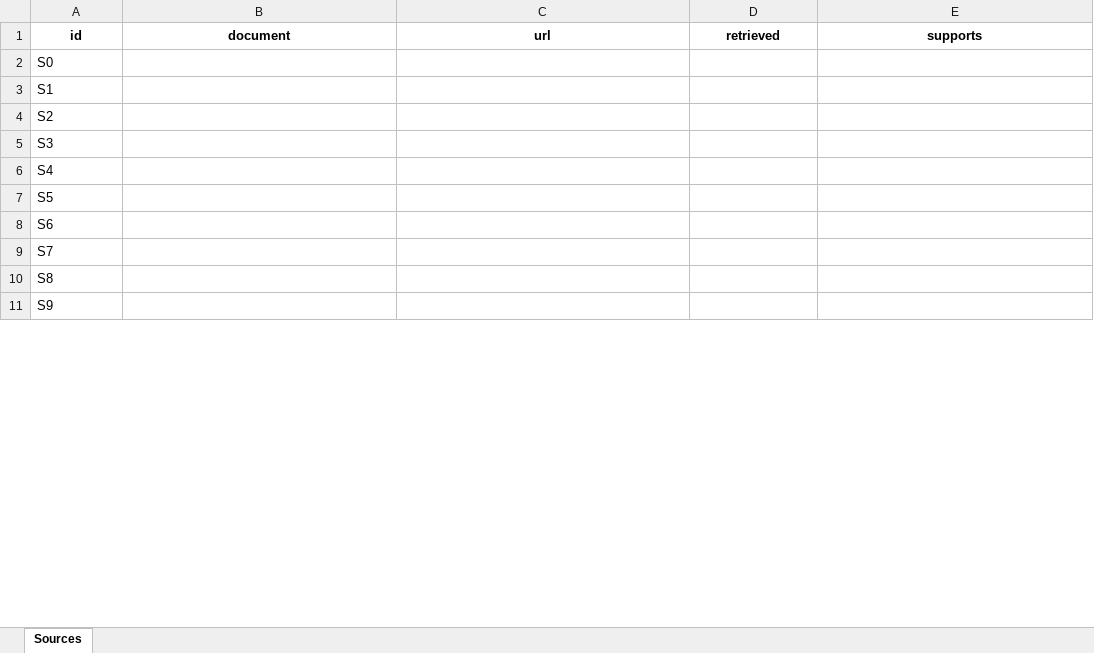
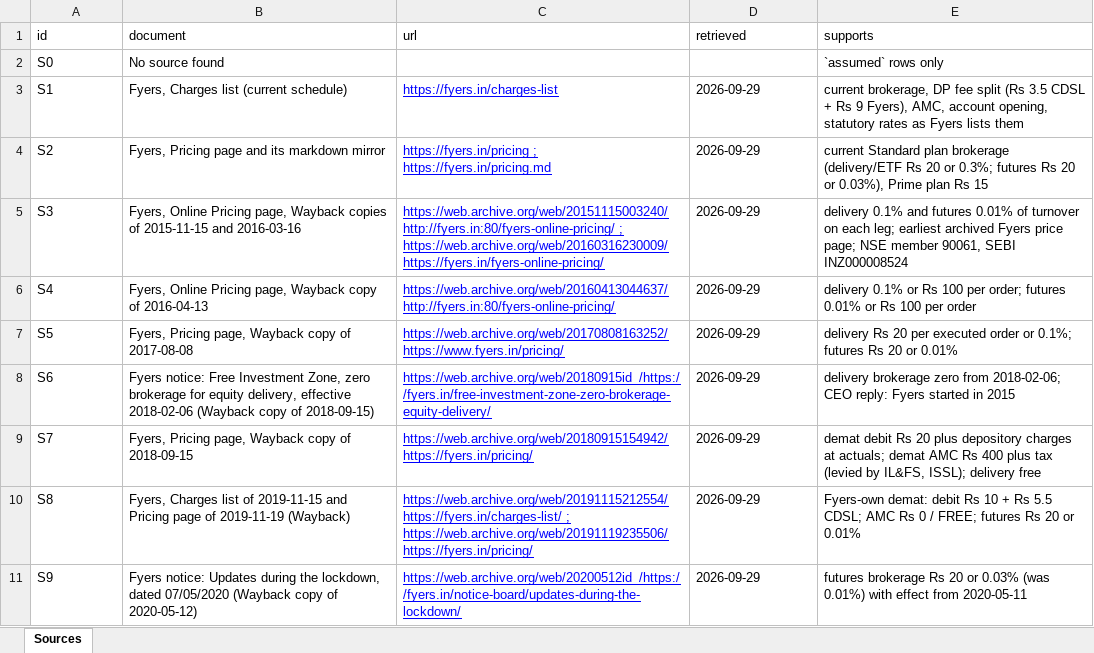
Before and after one commit to fbivinay/Intelligent_Investment, an Excel workbook: dataset/3_tax_and_charges_rules/structured/Sources_of_every_rule.xlsx, sheet Sources, drawn as a sheet; only a part is shown; values as stored, in another font and other column widths than the file's, no borders; the diff covers the shown part only; the diff names each change by its address in the sheet, - before the commit and + after, or states it on an @@ line.

Commit message:
fix: the Excel export kept only the first column (low-memory mode drops a row once the next starts, and pandas writes column by column): rows written whole; rule dates as text

```diff
--- a/dataset/3_tax_and_charges_rules/structured/Sources_of_every_rule.xlsx (sheet Sources)
+++ b/dataset/3_tax_and_charges_rules/structured/Sources_of_every_rule.xlsx (sheet Sources)
@@ A1:E1 bold: on → off, alignment: center → left @@
-B2 (document): (empty)
+B2 (document): No source found
-E2 (supports): (empty)
+E2 (supports): `assumed` rows only
-B3 (document): (empty)
+B3 (document): Fyers, Charges list (current schedule)
-C3 (url): (empty)
+C3 (url): https://fyers.in/charges-list
-D3:D11 (retrieved): (empty)
+D3:D11 (retrieved): 2026-09-29
-E3 (supports): (empty)
+E3 (supports): current brokerage, DP fee split (Rs 3.5 CDSL + Rs 9 Fyers), AMC, account opening, statutory rates as Fyers lists them
-B4 (document): (empty)
+B4 (document): Fyers, Pricing page and its markdown mirror
-C4 (url): (empty)
+C4 (url): https://fyers.in/pricing ; https://fyers.in/pricing.md
-E4 (supports): (empty)
+E4 (supports): current Standard plan brokerage (delivery/ETF Rs 20 or 0.3%; futures Rs 20 or 0.03%), Prime plan Rs 15
-B5 (document): (empty)
+B5 (document): Fyers, Online Pricing page, Wayback copies of 2015-11-15 and 2016-03-16
-C5 (url): (empty)
+C5 (url): https://web.archive.org/web/20151115003240/http://fyers.in:80/fyers-online-pricing/ ; https://web.archive.org/web/20160316230009/https://fyers.in/fyers-online-pricing/
-E5 (supports): (empty)
+E5 (supports): delivery 0.1% and futures 0.01% of turnover on each leg; earliest archived Fyers price page; NSE member 90061, SEBI INZ000008524
-B6 (document): (empty)
+B6 (document): Fyers, Online Pricing page, Wayback copy of 2016-04-13
-C6 (url): (empty)
+C6 (url): https://web.archive.org/web/20160413044637/http://fyers.in:80/fyers-online-pricing/
-E6 (supports): (empty)
+E6 (supports): delivery 0.1% or Rs 100 per order; futures 0.01% or Rs 100 per order
-B7 (document): (empty)
+B7 (document): Fyers, Pricing page, Wayback copy of 2017-08-08
-C7 (url): (empty)
+C7 (url): https://web.archive.org/web/20170808163252/https://www.fyers.in/pricing/
-E7 (supports): (empty)
+E7 (supports): delivery Rs 20 per executed order or 0.1%; futures Rs 20 or 0.01%
-B8 (document): (empty)
+B8 (document): Fyers notice: Free Investment Zone, zero brokerage for equity delivery, effective 2018-02-06 (Wayback copy of 2018-09-15)
-C8 (url): (empty)
+C8 (url): https://web.archive.org/web/20180915id_/https://fyers.in/free-investment-zone-zero-brokerage-equity-delivery/
-E8 (supports): (empty)
+E8 (supports): delivery brokerage zero from 2018-02-06; CEO reply: Fyers started in 2015
-B9 (document): (empty)
+B9 (document): Fyers, Pricing page, Wayback copy of 2018-09-15
-C9 (url): (empty)
+C9 (url): https://web.archive.org/web/20180915154942/https://fyers.in/pricing/
-E9 (supports): (empty)
+E9 (supports): demat debit Rs 20 plus depository charges at actuals; demat AMC Rs 400 plus tax (levied by IL&FS, ISSL); delivery free
-B10 (document): (empty)
+B10 (document): Fyers, Charges list of 2019-11-15 and Pricing page of 2019-11-19 (Wayback)
-C10 (url): (empty)
+C10 (url): https://web.archive.org/web/20191115212554/https://fyers.in/charges-list/ ; https://web.archive.org/web/20191119235506/https://fyers.in/pricing/
-E10 (supports): (empty)
+E10 (supports): Fyers-own demat: debit Rs 10 + Rs 5.5 CDSL; AMC Rs 0 / FREE; futures Rs 20 or 0.01%
-B11 (document): (empty)
+B11 (document): Fyers notice: Updates during the lockdown, dated 07/05/2020 (Wayback copy of 2020-05-12)
-C11 (url): (empty)
+C11 (url): https://web.archive.org/web/20200512id_/https://fyers.in/notice-board/updates-during-the-lockdown/
-E11 (supports): (empty)
+E11 (supports): futures brokerage Rs 20 or 0.03% (was 0.01%) with effect from 2020-05-11
```
Also changed, not shown: 280 edited cells elsewhere in this sheet, dataset/3_tax_and_charges_rules/structured/Exchange_and_government_charges_by_date.xlsx, dataset/3_tax_and_charges_rules/structured/Fyers_brokerage_and_fees_by_date.xlsx, 3 other files.
